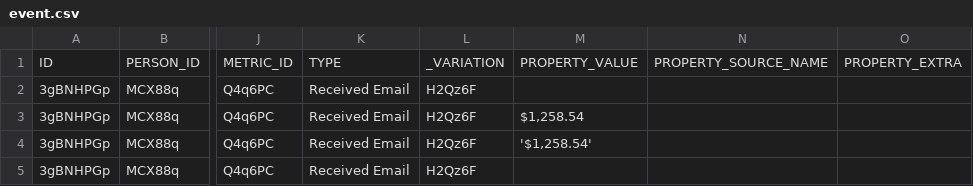
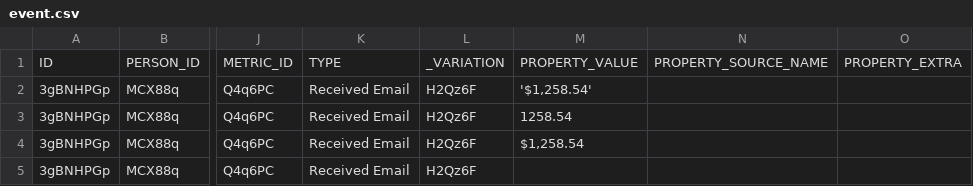
Before and after one commit to fivetran/dbt_klaviyo, a CSV file: integration_tests/seeds/event.csv, drawn as a sheet; only a part is shown, gaps mark what is left out; the diff names each change by its address in the sheet, - before the commit and + after, or states it on an @@ line.

Commit message:
updates

```diff
--- a/integration_tests/seeds/event.csv
+++ b/integration_tests/seeds/event.csv
-M2: (empty)
+M2: '$1,258.54'
-M3: $1,258.54
+M3: 1258.54
-M4: '$1,258.54'
+M4: $1,258.54
```
